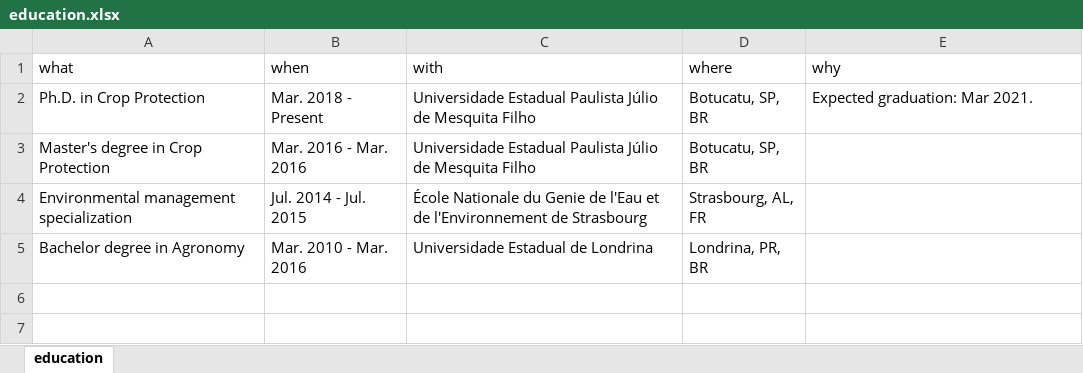
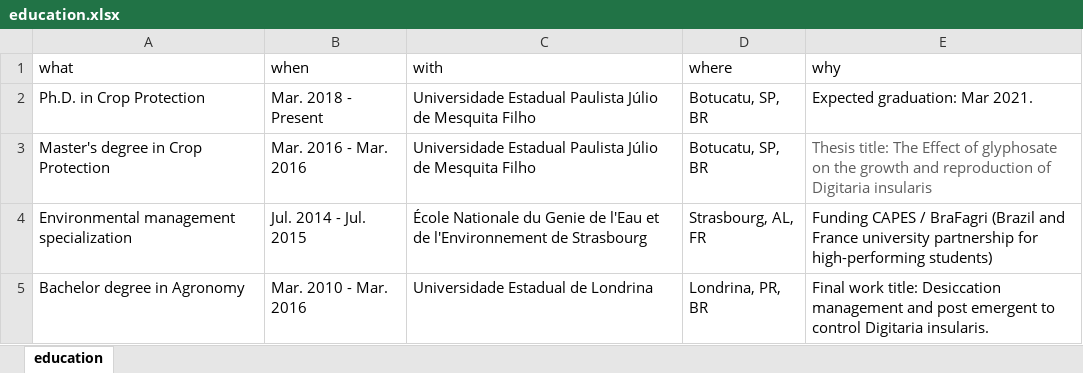
Before and after one commit to vitoranunciato/MyCV, an Excel workbook: data/education.xlsx, sheet education, drawn as a sheet; values as stored, in another font and other column widths than the file's, no borders; the diff names each change by its address in the sheet, - before the commit and + after, or states it on an @@ line.

```diff
--- a/data/education.xlsx (sheet education)
+++ b/data/education.xlsx (sheet education)
-E3 (why): (empty)
+E3 (why): Thesis title: The Effect of glyphosate on the growth and reproduction of Digitaria insularis
-E4 (why): (empty)
+E4 (why): Funding CAPES / BraFagri (Brazil and France university partnership for high-performing students)
-E5 (why): (empty)
+E5 (why): Final work title: Desiccation management and post emergent to control Digitaria insularis.
```
Also changed, not shown: data/service.xlsx, data/working-experience.xlsx, 48 other files.
